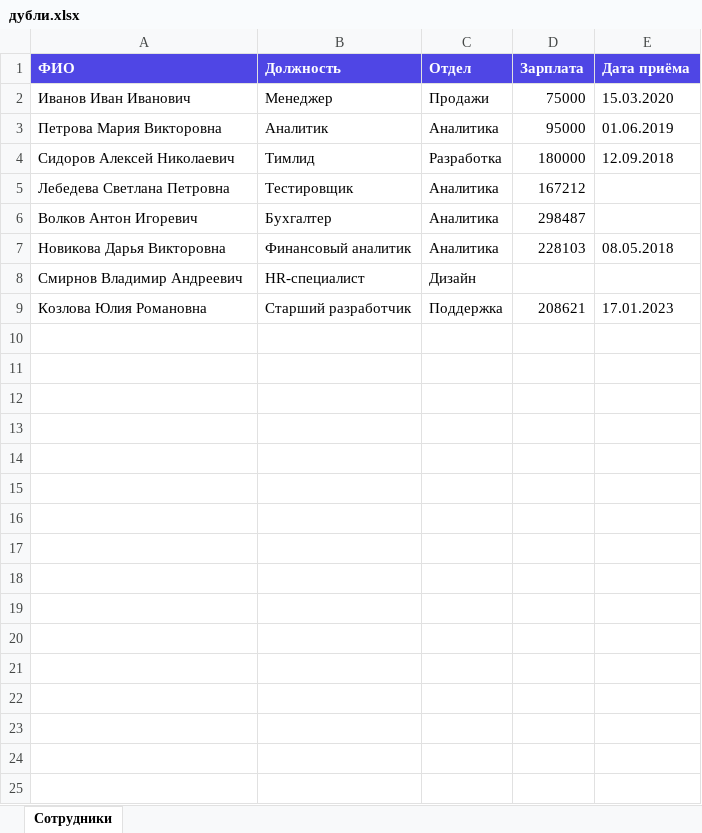
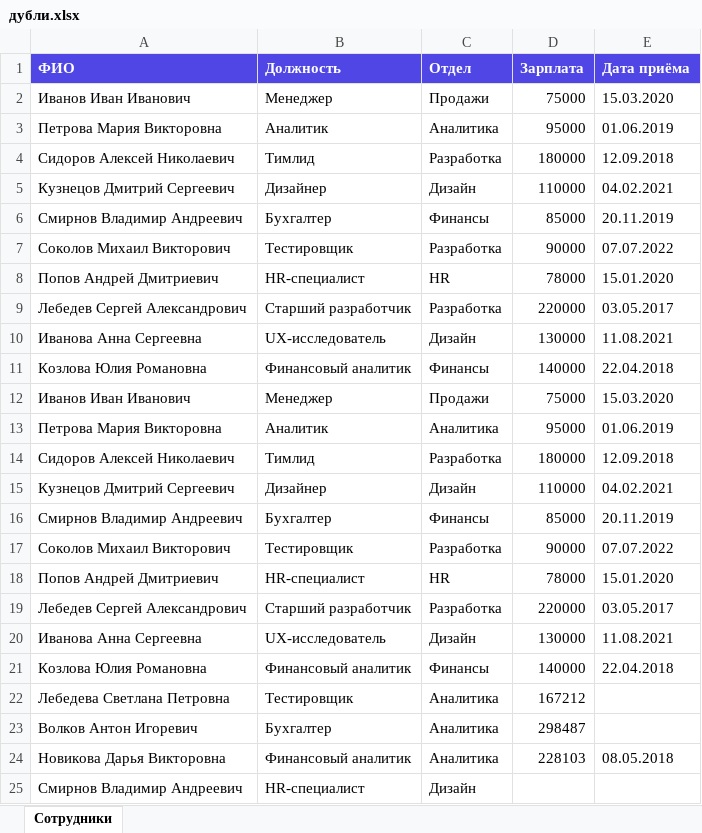
Before and after one commit to Jorden-maker/GigaChat, an Excel workbook: test-files/дубли.xlsx, sheet Сотрудники, drawn as a sheet; only a part is shown; the shorter side is filled out with more unchanged rows; values as stored, in another font and other column widths than the file's, no borders; the diff names each change by its address in the sheet, - before the commit and + after, or states it on an @@ line.

```diff
--- a/test-files/дубли.xlsx (sheet Сотрудники)
+++ b/test-files/дубли.xlsx (sheet Сотрудники)
+row 5: Кузнецов Дмитрий Сергеевич | Дизайнер | Дизайн | 110000 | 04.02.2021
+row 6: Смирнов Владимир Андреевич | Бухгалтер | Финансы | 85000 | 20.11.2019
+row 7: Соколов Михаил Викторович | Тестировщик | Разработка | 90000 | 07.07.2022
+row 8: Попов Андрей Дмитриевич | HR-специалист | HR | 78000 | 15.01.2020
+row 9: Лебедев Сергей Александрович | Старший разработчик | Разработка | 220000 | 03.05.2017
+row 10: Иванова Анна Сергеевна | UX-исследователь | Дизайн | 130000 | 11.08.2021
+row 11: Козлова Юлия Романовна | Финансовый аналитик | Финансы | 140000 | 22.04.2018
+row 12: Иванов Иван Иванович | Менеджер | Продажи | 75000 | 15.03.2020
+row 13: Петрова Мария Викторовна | Аналитик | Аналитика | 95000 | 01.06.2019
+row 14: Сидоров Алексей Николаевич | Тимлид | Разработка | 180000 | 12.09.2018
+row 15: Кузнецов Дмитрий Сергеевич | Дизайнер | Дизайн | 110000 | 04.02.2021
+row 16: Смирнов Владимир Андреевич | Бухгалтер | Финансы | 85000 | 20.11.2019
+row 17: Соколов Михаил Викторович | Тестировщик | Разработка | 90000 | 07.07.2022
+row 18: Попов Андрей Дмитриевич | HR-специалист | HR | 78000 | 15.01.2020
+row 19: Лебедев Сергей Александрович | Старший разработчик | Разработка | 220000 | 03.05.2017
+row 20: Иванова Анна Сергеевна | UX-исследователь | Дизайн | 130000 | 11.08.2021
+row 21: Козлова Юлия Романовна | Финансовый аналитик | Финансы | 140000 | 22.04.2018
```
Also changed, not shown: test-files/hr.xlsx, test-files/multi-sheet.xlsx, 14 other files.
